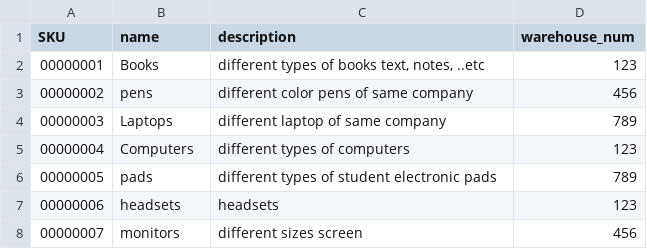
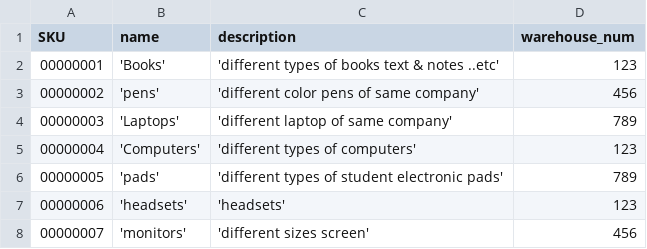
Before and after one commit to rmuralidharr/BigData, a CSV file: Week 4/4Assi_cass.csv, drawn as a sheet.

```diff
--- a/Week 4/4Assi_cass.csv
+++ b/Week 4/4Assi_cass.csv
@@ -1,8 +1,8 @@
 SKU,name,description,warehouse_num
-00000001,Books,"different types of books text, notes, ..etc",123
-00000002,pens,different color pens of same company,456
-00000003,Laptops,different laptop of same company,789
-00000004,Computers,different types of computers,123
-00000005,pads,different types of student electronic pads,789
-00000006,headsets,headsets,123
-00000007,monitors,different sizes screen,456
+00000001,'Books','different types of books text & notes ..etc',123
+00000002,'pens','different color pens of same company',456
+00000003,'Laptops','different laptop of same company',789
+00000004,'Computers','different types of computers',123
+00000005,'pads','different types of student electronic pads',789
+00000006,'headsets','headsets',123
+00000007,'monitors','different sizes screen',456
```
Also changed, not shown: 2 other files.
